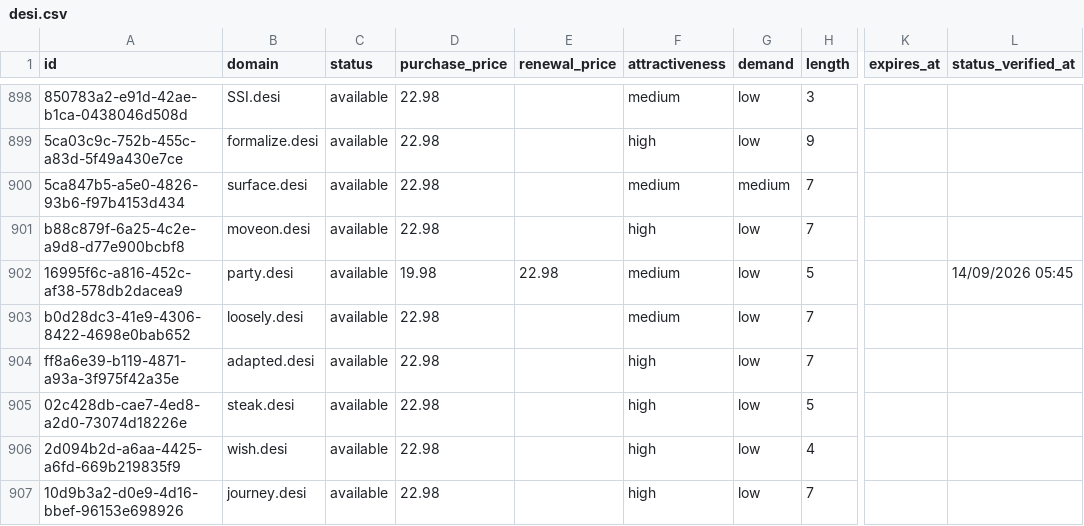
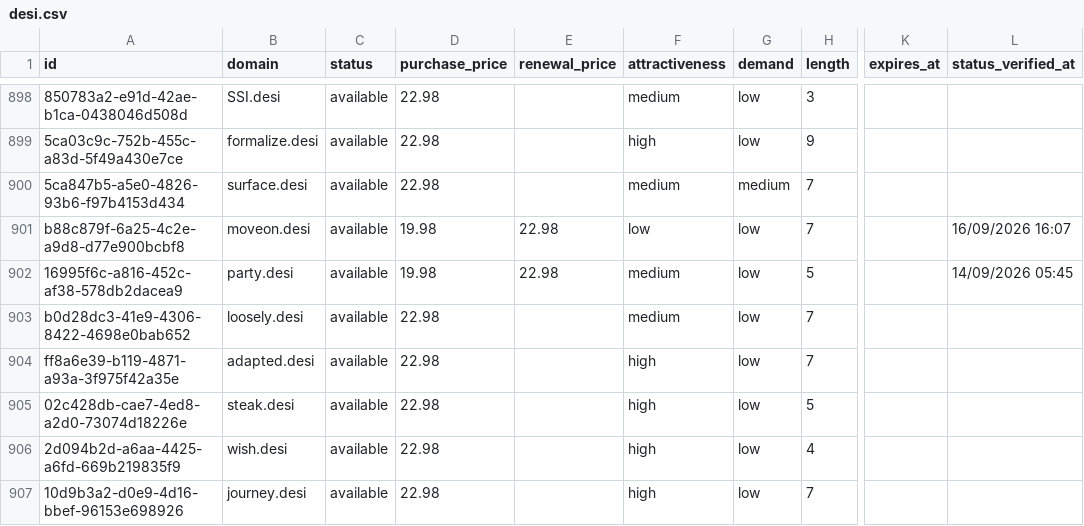
Before and after one commit to UniqueDomains/desi-oneword-domains, a CSV file: desi.csv, drawn as a sheet; only a part is shown, gaps mark what is left out; the diff names each change by its address in the sheet, - before the commit and + after, or states it on an @@ line.

Commit message:
Domains update

```diff
--- a/desi.csv
+++ b/desi.csv
-D901 (purchase_price): 22.98
+D901 (purchase_price): 19.98
-E901 (renewal_price): (empty)
+E901 (renewal_price): 22.98
-F901 (attractiveness): high
+F901 (attractiveness): low
-L901 (status_verified_at): (empty)
+L901 (status_verified_at): 16/09/2026 16:07
```
Also changed, not shown: 4 other files.
